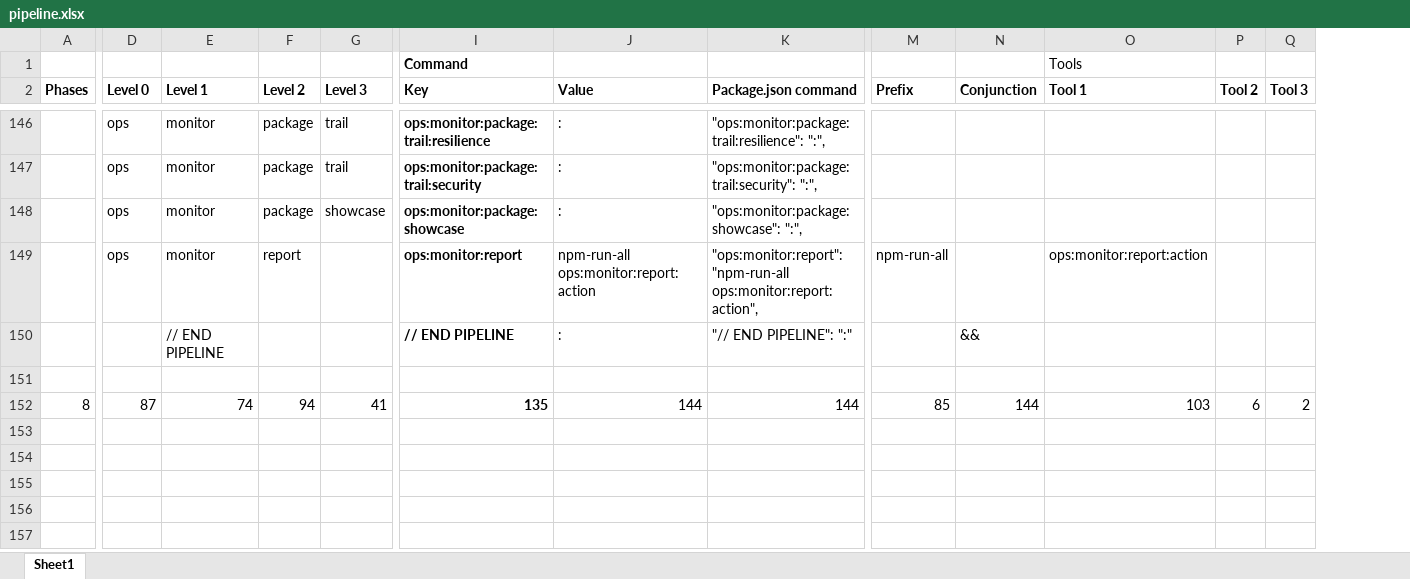
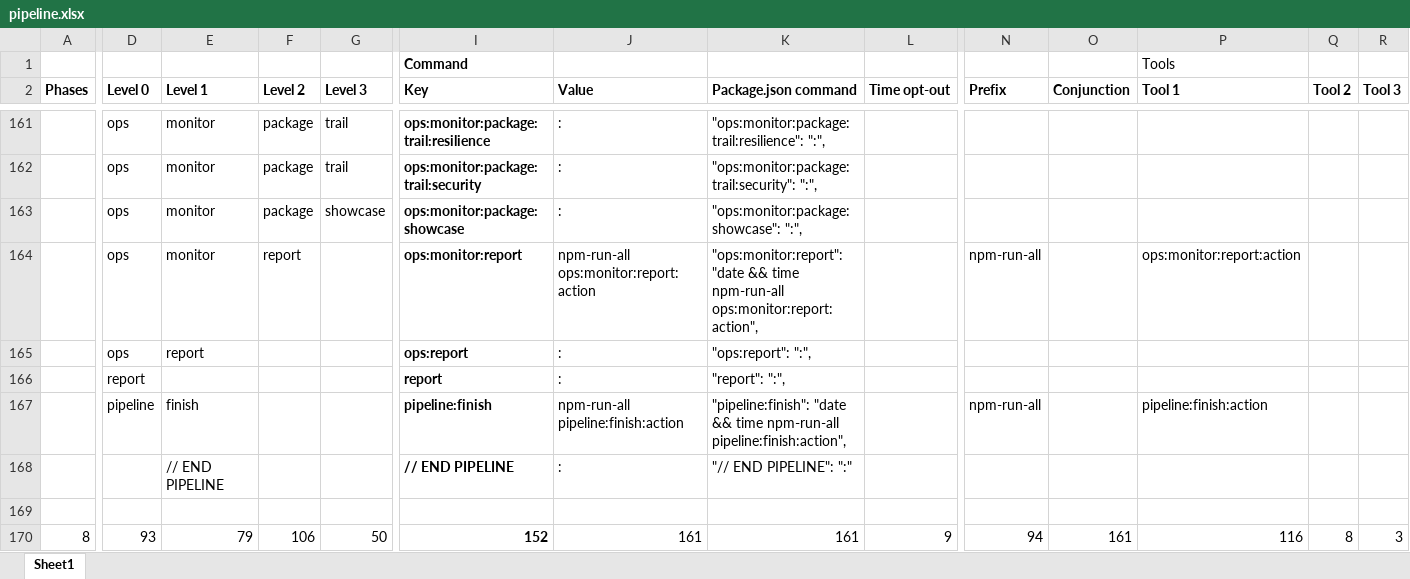
Before and after one commit to Yrkki/cv-generator-fe, an Excel workbook: pipeline.xlsx, sheet Sheet1, drawn as a sheet; only a part is shown, gaps mark what is left out; values as stored, in another font and other column widths than the file's, no borders; addresses are those after the commit; rows hold the shown columns only; the diff covers the shown part only; the diff names each change by its address in the sheet, - before the commit and + after, or states it on an @@ line.

Commit message:
Timed (all) scripts commands

```diff
--- a/pipeline.xlsx (sheet Sheet1)
+++ b/pipeline.xlsx (sheet Sheet1)
+column L (Time opt-out), row 170: 9
-K164 (Package.json command): "ops:monitor:report": "npm-run-all ops:monitor:report:action",
+K164 (Package.json command): "ops:monitor:report": "date && time npm-run-all ops:monitor:report:action",
+row 165:  | ops | report |  |  | ops:report | : | "ops:report": ":",
+row 166:  | report |  |  |  | report | : | "report": ":",
+row 167:  | pipeline | finish |  |  | pipeline:finish | npm-run-all pipeline:finish:action | "pipeline:finish": "date && time npm-run-all pipeline:finish:action", |  | npm-run-all |  | pipeline:finish:action
-O168 (Conjunction): &&
+O168 (Conjunction): (empty)
-D170 (Level 0): 87
+D170 (Level 0): 93
-E170 (Level 1): 74
+E170 (Level 1): 79
-F170 (Level 2): 94
+F170 (Level 2): 106
-G170 (Level 3): 41
+G170 (Level 3): 50
-I170 (Key): 135
+I170 (Key): 152
-J170 (Value): 144
+J170 (Value): 161
-K170 (Package.json command): 144
+K170 (Package.json command): 161
-N170 (Prefix): 85
+N170 (Prefix): 94
-O170 (Conjunction): 144
+O170 (Conjunction): 161
-P170 (Tool 1): 103
+P170 (Tool 1): 116
-Q170 (Tool 2): 6
+Q170 (Tool 2): 8
-R170 (Tool 3): 2
+R170 (Tool 3): 3
```
Also changed, not shown: 16 added rows, 1 removed row and 115 edited cells elsewhere in this sheet, formulas that keep their value, 5 other files.
